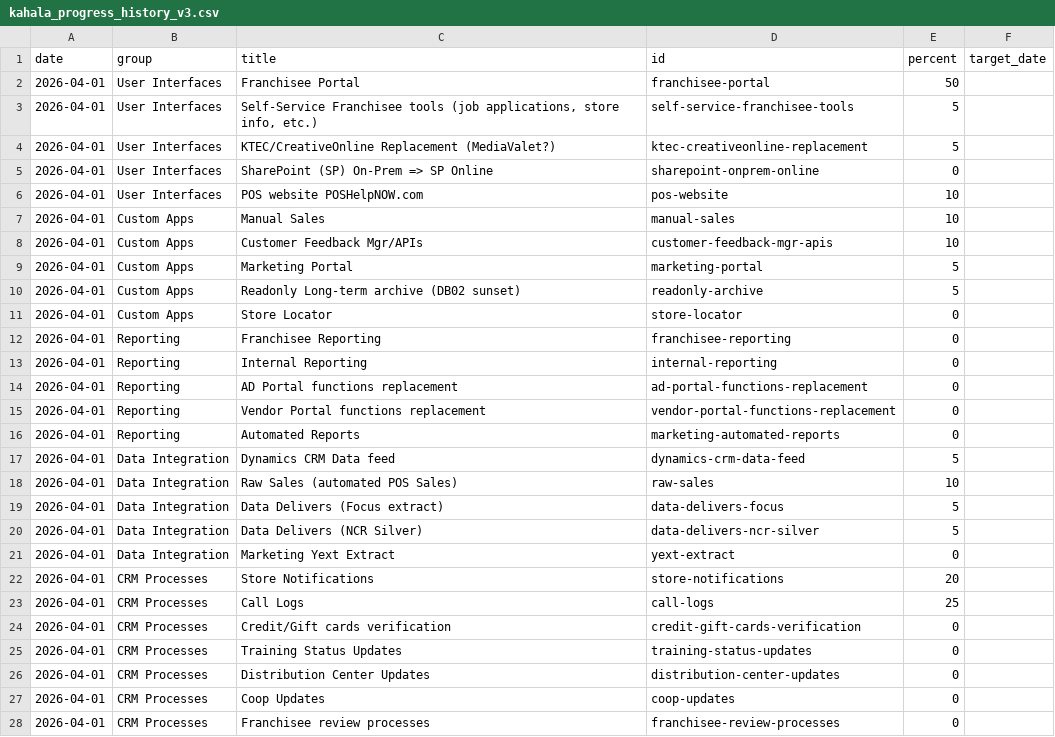
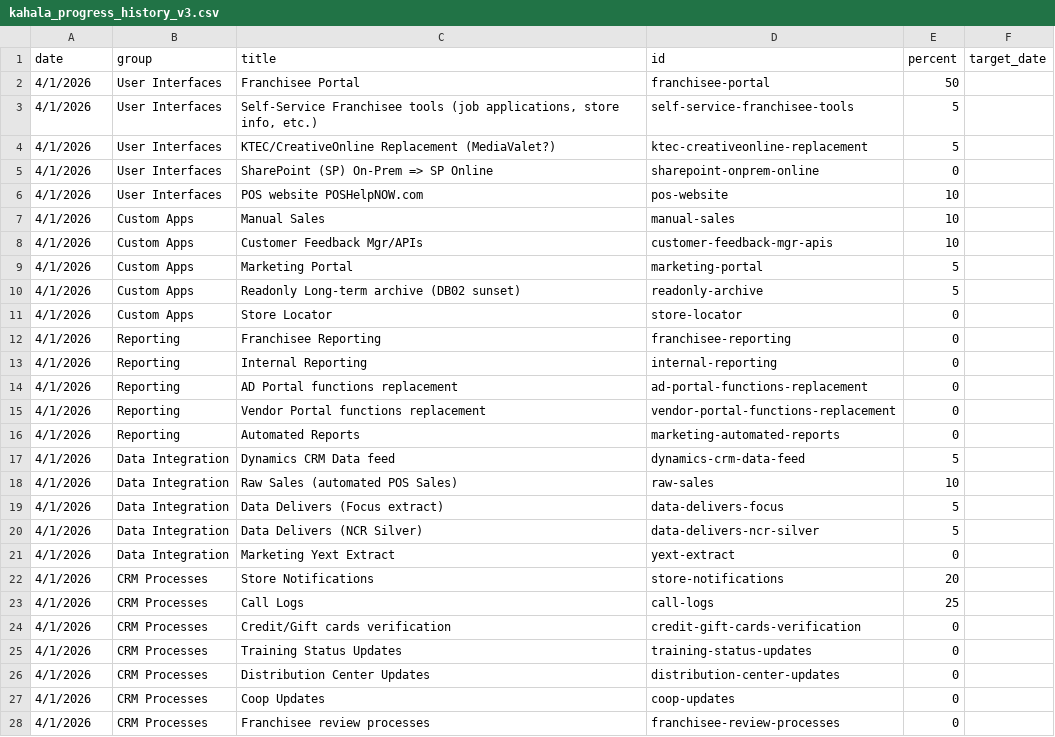
Before and after one commit to erezgordin/LegacyCRM_Decom, a CSV file: kahala_progress_history_v3.csv, drawn as a sheet; only a part is shown; the diff covers the shown part only.

Commit message:
4/8 Update

```diff
--- a/kahala_progress_history_v3.csv
+++ b/kahala_progress_history_v3.csv
@@ -1,28 +1,28 @@
 date,group,title,id,percent,target_date
-2026-04-01,User Interfaces,Franchisee Portal,franchisee-portal,50,
-2026-04-01,User Interfaces,"Self-Service Franchisee tools (job applications, store info, etc.)",self-service-franchisee-tools,5,
-2026-04-01,User Interfaces,KTEC/CreativeOnline Replacement (MediaValet?),ktec-creativeonline-replacement,5,
-2026-04-01,User Interfaces,SharePoint (SP) On-Prem => SP Online,sharepoint-onprem-online,0,
-2026-04-01,User Interfaces,POS website POSHelpNOW.com,pos-website,10,
-2026-04-01,Custom Apps,Manual Sales,manual-sales,10,
-2026-04-01,Custom Apps,Customer Feedback Mgr/APIs,customer-feedback-mgr-apis,10,
-2026-04-01,Custom Apps,Marketing Portal,marketing-portal,5,
-2026-04-01,Custom Apps,Readonly Long-term archive (DB02 sunset),readonly-archive,5,
-2026-04-01,Custom Apps,Store Locator,store-locator,0,
-2026-04-01,Reporting,Franchisee Reporting,franchisee-reporting,0,
-2026-04-01,Reporting,Internal Reporting,internal-reporting,0,
-2026-04-01,Reporting,AD Portal functions replacement,ad-portal-functions-replacement,0,
-2026-04-01,Reporting,Vendor Portal functions replacement,vendor-portal-functions-replacement,0,
-2026-04-01,Reporting,Automated Reports,marketing-automated-reports,0,
-2026-04-01,Data Integration,Dynamics CRM Data feed,dynamics-crm-data-feed,5,
-2026-04-01,Data Integration,Raw Sales (automated POS Sales),raw-sales,10,
-2026-04-01,Data Integration,Data Delivers (Focus extract),data-delivers-focus,5,
-2026-04-01,Data Integration,Data Delivers (NCR Silver),data-delivers-ncr-silver,5,
-2026-04-01,Data Integration,Marketing Yext Extract,yext-extract,0,
-2026-04-01,CRM Processes,Store Notifications,store-notifications,20,
-2026-04-01,CRM Processes,Call Logs,call-logs,25,
-2026-04-01,CRM Processes,Credit/Gift cards verification,credit-gift-cards-verification,0,
-2026-04-01,CRM Processes,Training Status Updates,training-status-updates,0,
-2026-04-01,CRM Processes,Distribution Center Updates,distribution-center-updates,0,
-2026-04-01,CRM Processes,Coop Updates,coop-updates,0,
-2026-04-01,CRM Processes,Franchisee review processes,franchisee-review-processes,0,
+4/1/2026,User Interfaces,Franchisee Portal,franchisee-portal,50,
+4/1/2026,User Interfaces,"Self-Service Franchisee tools (job applications, store info, etc.)",self-service-franchisee-tools,5,
+4/1/2026,User Interfaces,KTEC/CreativeOnline Replacement (MediaValet?),ktec-creativeonline-replacement,5,
+4/1/2026,User Interfaces,SharePoint (SP) On-Prem => SP Online,sharepoint-onprem-online,0,
+4/1/2026,User Interfaces,POS website POSHelpNOW.com,pos-website,10,
+4/1/2026,Custom Apps,Manual Sales,manual-sales,10,
+4/1/2026,Custom Apps,Customer Feedback Mgr/APIs,customer-feedback-mgr-apis,10,
+4/1/2026,Custom Apps,Marketing Portal,marketing-portal,5,
+4/1/2026,Custom Apps,Readonly Long-term archive (DB02 sunset),readonly-archive,5,
+4/1/2026,Custom Apps,Store Locator,store-locator,0,
+4/1/2026,Reporting,Franchisee Reporting,franchisee-reporting,0,
+4/1/2026,Reporting,Internal Reporting,internal-reporting,0,
+4/1/2026,Reporting,AD Portal functions replacement,ad-portal-functions-replacement,0,
+4/1/2026,Reporting,Vendor Portal functions replacement,vendor-portal-functions-replacement,0,
+4/1/2026,Reporting,Automated Reports,marketing-automated-reports,0,
+4/1/2026,Data Integration,Dynamics CRM Data feed,dynamics-crm-data-feed,5,
+4/1/2026,Data Integration,Raw Sales (automated POS Sales),raw-sales,10,
+4/1/2026,Data Integration,Data Delivers (Focus extract),data-delivers-focus,5,
+4/1/2026,Data Integration,Data Delivers (NCR Silver),data-delivers-ncr-silver,5,
+4/1/2026,Data Integration,Marketing Yext Extract,yext-extract,0,
+4/1/2026,CRM Processes,Store Notifications,store-notifications,20,
+4/1/2026,CRM Processes,Call Logs,call-logs,25,
+4/1/2026,CRM Processes,Credit/Gift cards verification,credit-gift-cards-verification,0,
+4/1/2026,CRM Processes,Training Status Updates,training-status-updates,0,
+4/1/2026,CRM Processes,Distribution Center Updates,distribution-center-updates,0,
+4/1/2026,CRM Processes,Coop Updates,coop-updates,0,
+4/1/2026,CRM Processes,Franchisee review processes,franchisee-review-processes,0,
```
Also changed, not shown: 30 added rows and 3 edited cells elsewhere in this file.
